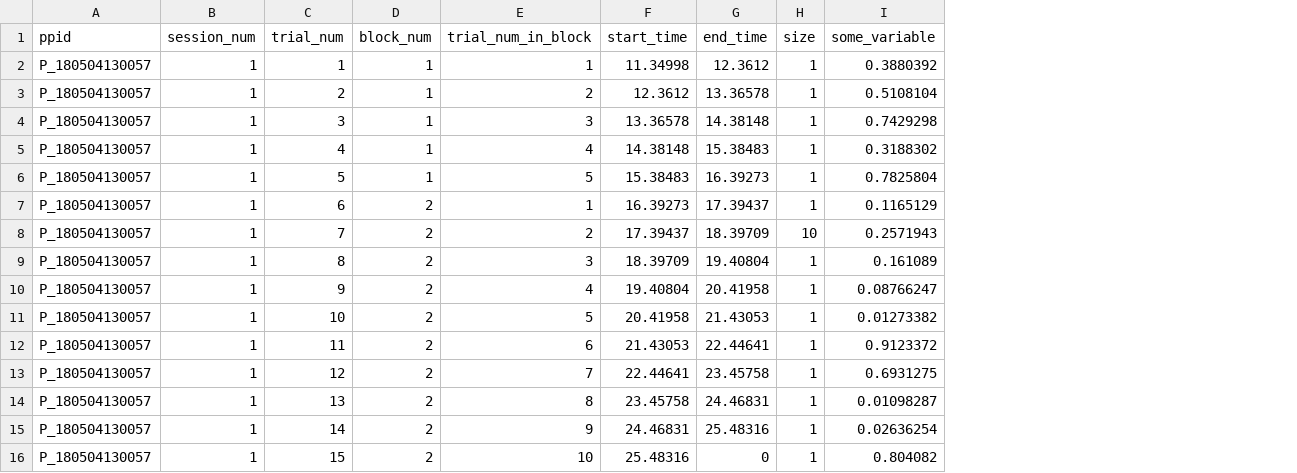
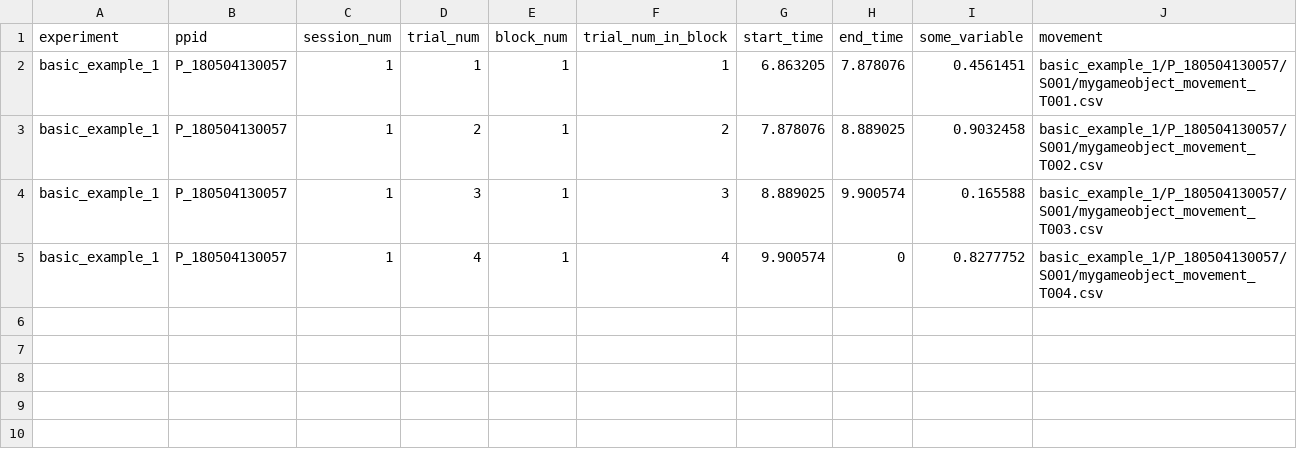
Before and after one commit to immersivecognition/unity-experiment-framework, a CSV file: example_output/basic_example_1/P_180504130057/S001/trial_results.csv, drawn as a sheet; removed rows and columns are numbered as before the commit, all else as after; the diff names each change by its address in the sheet, - before the commit and + after, or states it on an @@ line.

```diff
--- a/example_output/basic_example_1/P_180504130057/S001/trial_results.csv
+++ b/example_output/basic_example_1/P_180504130057/S001/trial_results.csv
+column A (experiment), rows 2-5: all basic_example_1
-column H (size), rows 2-5: all 1
+column J (movement), rows 2-5: basic_example_1/P_180504130057/S001/mygameobject_movement_T001.csv | basic_example_1/P_180504130057/S001/mygameobject_movement_T002.csv | basic_example_1/P_180504130057/S001/mygameobject_movement_T003.csv | basic_example_1/P_180504130057/S001/mygameobject_movement_T004.csv
-G2 (start_time): 11.34998
+G2 (start_time): 6.863205
-H2 (end_time): 12.3612
+H2 (end_time): 7.878076
-I2 (some_variable): 0.3880392
+I2 (some_variable): 0.4561451
-G3 (start_time): 12.3612
+G3 (start_time): 7.878076
-H3 (end_time): 13.36578
+H3 (end_time): 8.889025
-I3 (some_variable): 0.5108104
+I3 (some_variable): 0.9032458
-G4 (start_time): 13.36578
+G4 (start_time): 8.889025
-H4 (end_time): 14.38148
+H4 (end_time): 9.900574
-I4 (some_variable): 0.7429298
+I4 (some_variable): 0.165588
-G5 (start_time): 14.38148
+G5 (start_time): 9.900574
-H5 (end_time): 15.38483
+H5 (end_time): 0
-I5 (some_variable): 0.3188302
+I5 (some_variable): 0.8277752
-row 6: P_180504130057 | 1 | 5 | 1 | 5 | 15.38483 | 16.39273 | 1 | 0.7825804
-row 7: P_180504130057 | 1 | 6 | 2 | 1 | 16.39273 | 17.39437 | 1 | 0.1165129
-row 8: P_180504130057 | 1 | 7 | 2 | 2 | 17.39437 | 18.39709 | 10 | 0.2571943
-row 9: P_180504130057 | 1 | 8 | 2 | 3 | 18.39709 | 19.40804 | 1 | 0.161089
-row 10: P_180504130057 | 1 | 9 | 2 | 4 | 19.40804 | 20.41958 | 1 | 0.08766247
-row 11: P_180504130057 | 1 | 10 | 2 | 5 | 20.41958 | 21.43053 | 1 | 0.01273382
-row 12: P_180504130057 | 1 | 11 | 2 | 6 | 21.43053 | 22.44641 | 1 | 0.9123372
-row 13: P_180504130057 | 1 | 12 | 2 | 7 | 22.44641 | 23.45758 | 1 | 0.6931275
-row 14: P_180504130057 | 1 | 13 | 2 | 8 | 23.45758 | 24.46831 | 1 | 0.01098287
-row 15: P_180504130057 | 1 | 14 | 2 | 9 | 24.46831 | 25.48316 | 1 | 0.02636254
-row 16: P_180504130057 | 1 | 15 | 2 | 10 | 25.48316 | 0 | 1 | 0.804082
```
Also changed, not shown: example_output/basic_example_1/P_180504130057/S001/log.csv, example_output/basic_example_1/quick_start/S001/log.csv, 49 other files.
